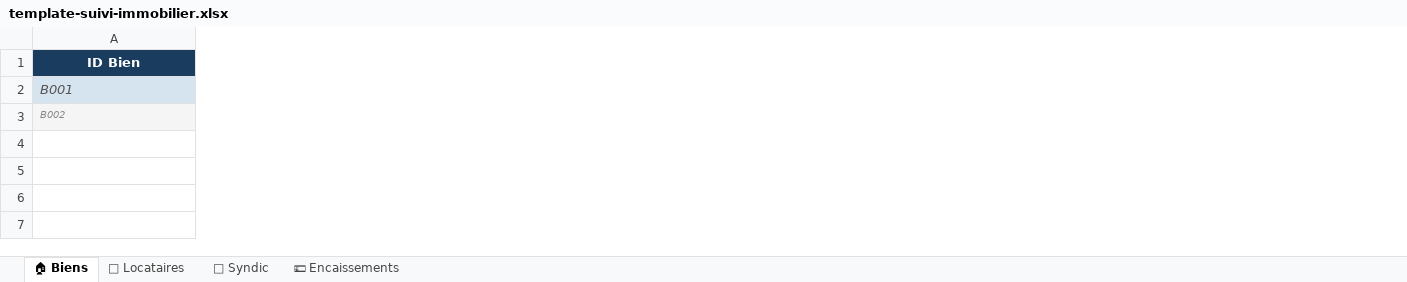
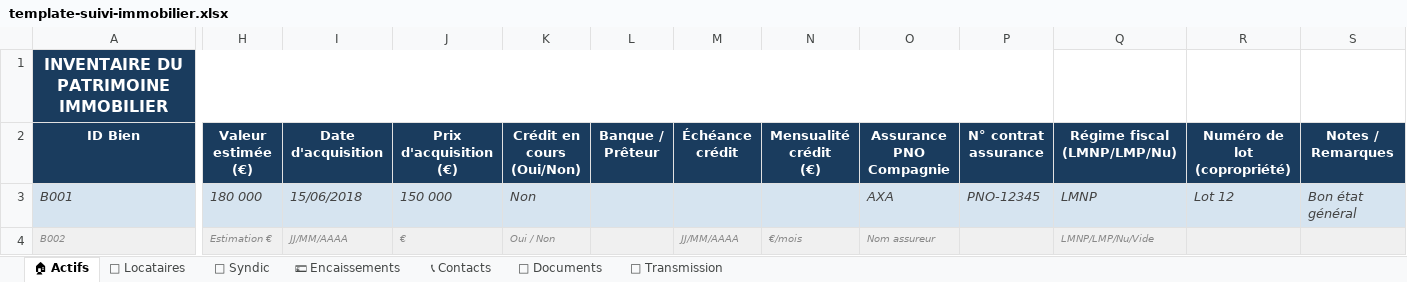
Before and after one commit to ismaelmisk-prog/file-C-Users-asus0-OneDrive-Documents-index.html, an Excel workbook: template-suivi-immobilier.xlsx, sheet 🏠 Actifs, drawn as a sheet; only a part is shown, gaps mark what is left out; values as stored, in another font and other column widths than the file's, no borders; addresses are those after the commit; rows hold the shown columns only; the diff covers the shown part only; the diff names each change by its address in the sheet, - before the commit and + after, or states it on an @@ line.

```diff
--- a/template-suivi-immobilier.xlsx (sheet 🏠 Actifs)
+++ b/template-suivi-immobilier.xlsx (sheet 🏠 Actifs)
-sheet tab: 🏠 Biens
+sheet tab: 🏠 Actifs
+sheet tab: 📞 Contacts
+sheet tab: 📁 Documents
+sheet tab: 🔑 Transmission
+column H (Valeur estimée (€)), rows 3-4: 180 000 | Estimation €
+column I (Date d'acquisition), rows 3-4: 15/06/2018 | JJ/MM/AAAA
+column J (Prix d'acquisition (€)), rows 3-4: 150 000 | €
+column K (Crédit en cours (Oui/Non)), rows 3-4: Non | Oui / Non
+column L (Banque / Prêteur), empty
+column M (Échéance crédit), row 4: JJ/MM/AAAA
+column N (Mensualité crédit (€)), row 4: €/mois
+column O (Assurance PNO Compagnie), rows 3-4: AXA | Nom assureur
+column P (N° contrat assurance), row 3: PNO-12345
+column Q (Régime fiscal (LMNP/LMP/Nu)), rows 3-4: LMNP | LMNP/LMP/Nu/Vide
+column R (Numéro de lot (copropriété)), row 3: Lot 12
+column S (Notes / Remarques), row 3: Bon état général
+row 1: INVENTAIRE DU PATRIMOINE IMMOBILIER
```
Also changed, not shown: 4 edited cells elsewhere in this sheet, sheet 👤 Locataires, sheet 🏢 Syndic, sheet 💶 Encaissements.
